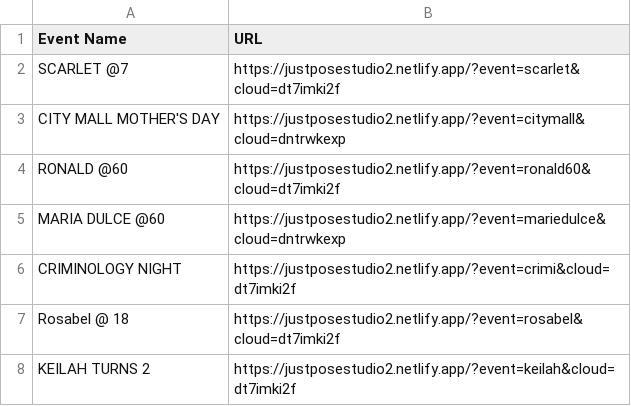
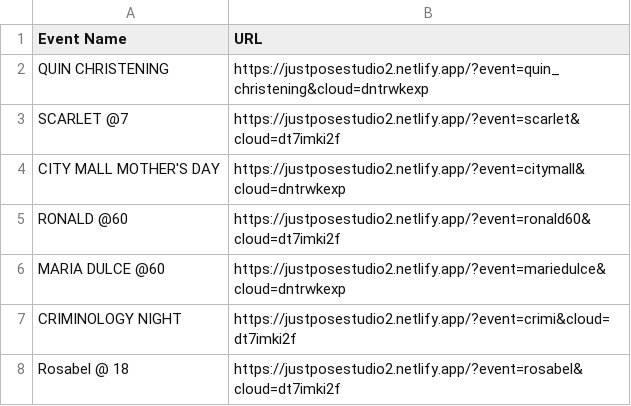
Before and after one commit to sirnichemotivation-rgb/events-landingpage, a CSV file: events.csv, drawn as a sheet; only a part is shown; the shorter side is filled out with more unchanged rows; the diff names each change by its address in the sheet, - before the commit and + after, or states it on an @@ line.

Commit message:
Update events.csv

```diff
--- a/events.csv
+++ b/events.csv
+row 2: QUIN CHRISTENING | https://justposestudio2.netlify.app/?event=quin_christening&cloud=dntrwkexp
```
